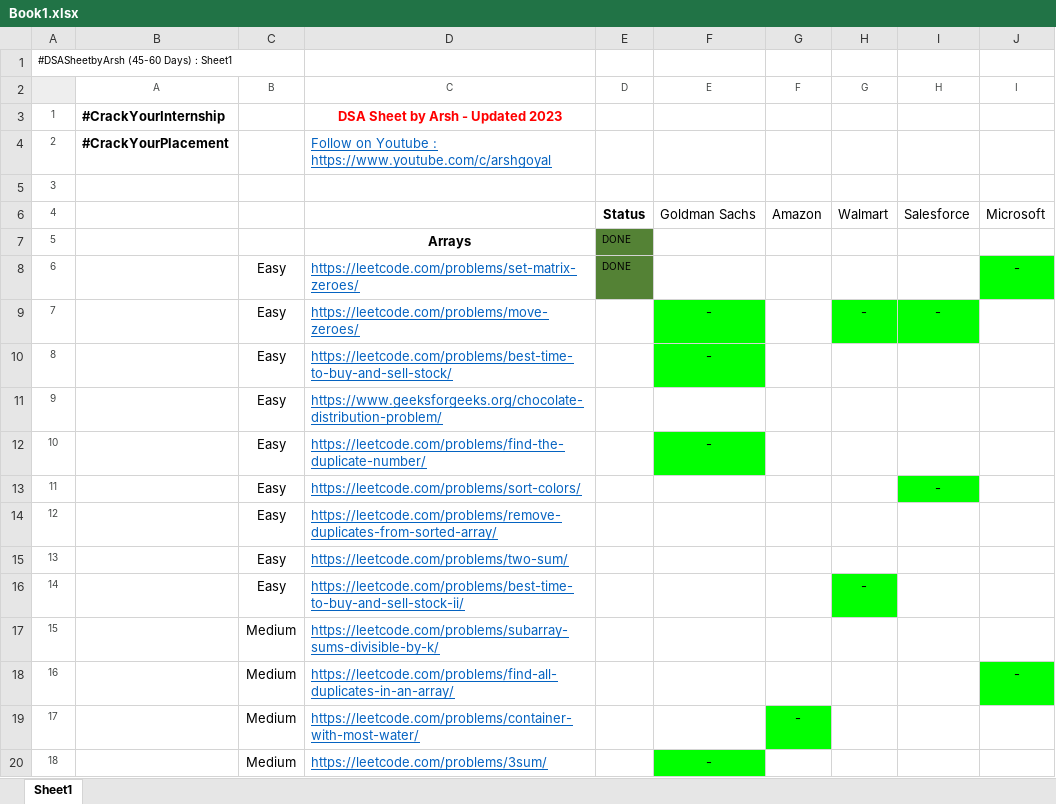
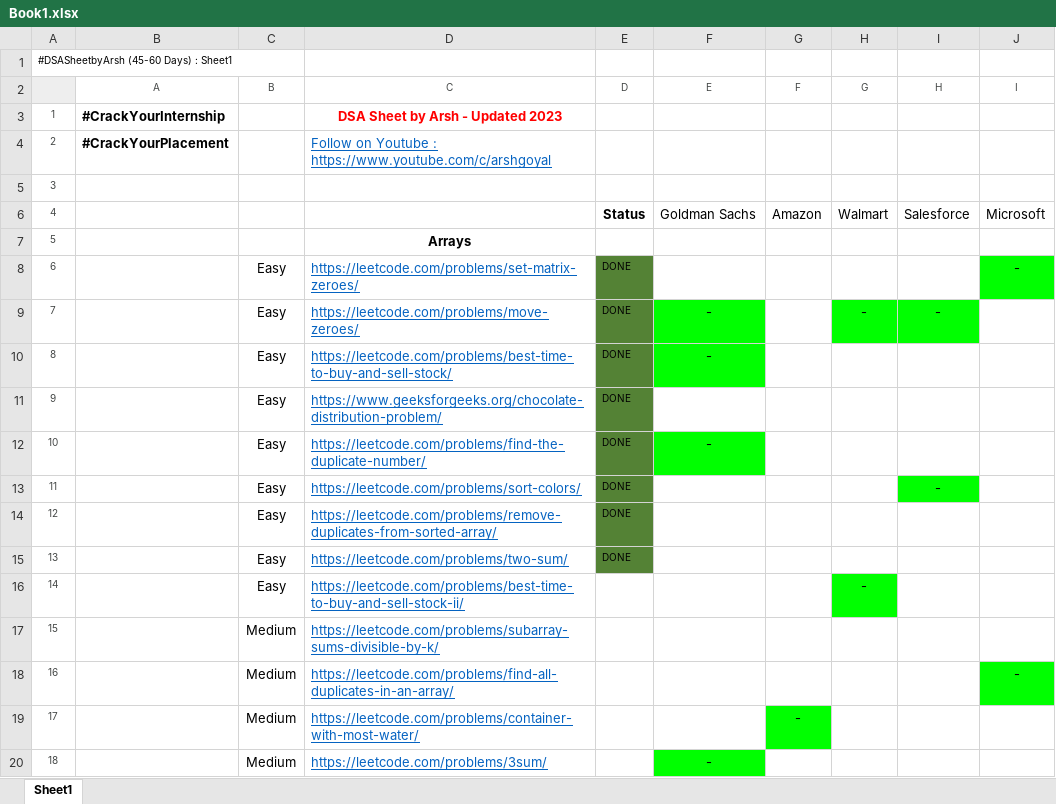
Before and after one commit to aryachirag11/DSA-Challenge, an Excel workbook: Book1.xlsx, sheet Sheet1, drawn as a sheet; only a part is shown; values as stored, in another font and other column widths than the file's, no borders; the diff names each change by its address in the sheet, - before the commit and + after, or states it on an @@ line.

Commit message:
DONE

```diff
--- a/Book1.xlsx (sheet Sheet1)
+++ b/Book1.xlsx (sheet Sheet1)
-E7 (D): DONE
+E7 (D): (empty)
-E7 fill: #548235
+E7 fill: none
-E9:E15 (D): (empty)
+E9:E15 (D): DONE
-E9:E15 fill: none
+E9:E15 fill: #548235
```
